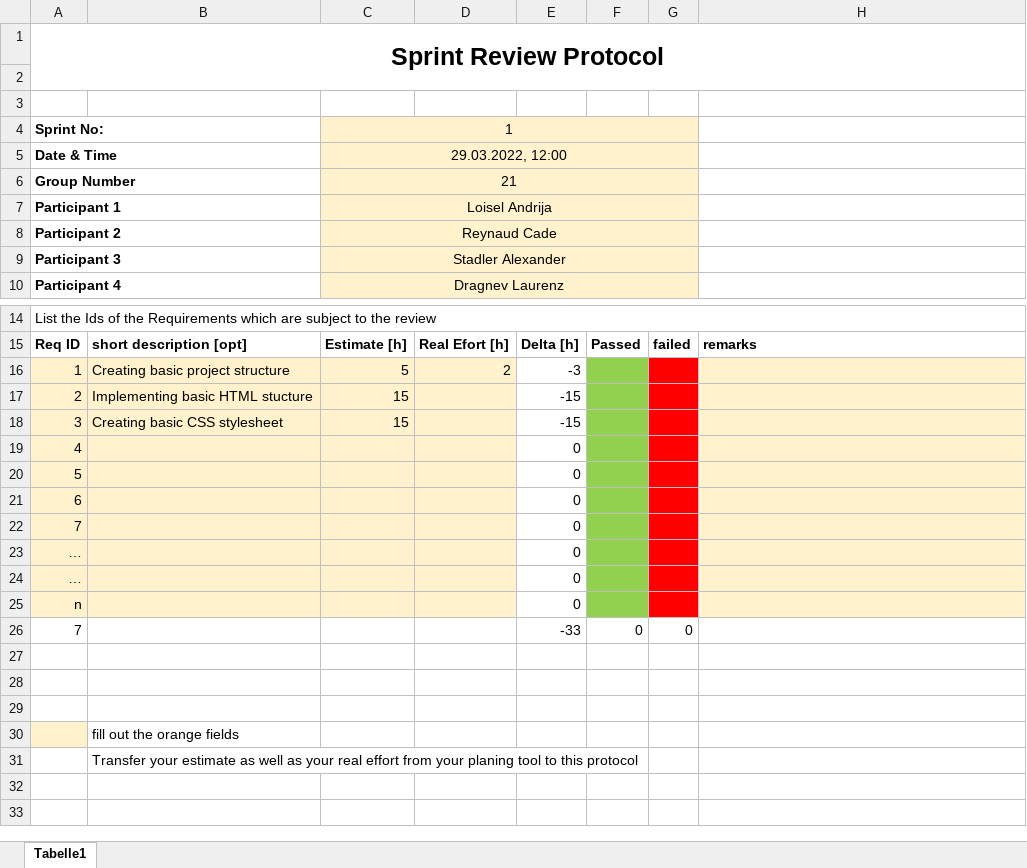
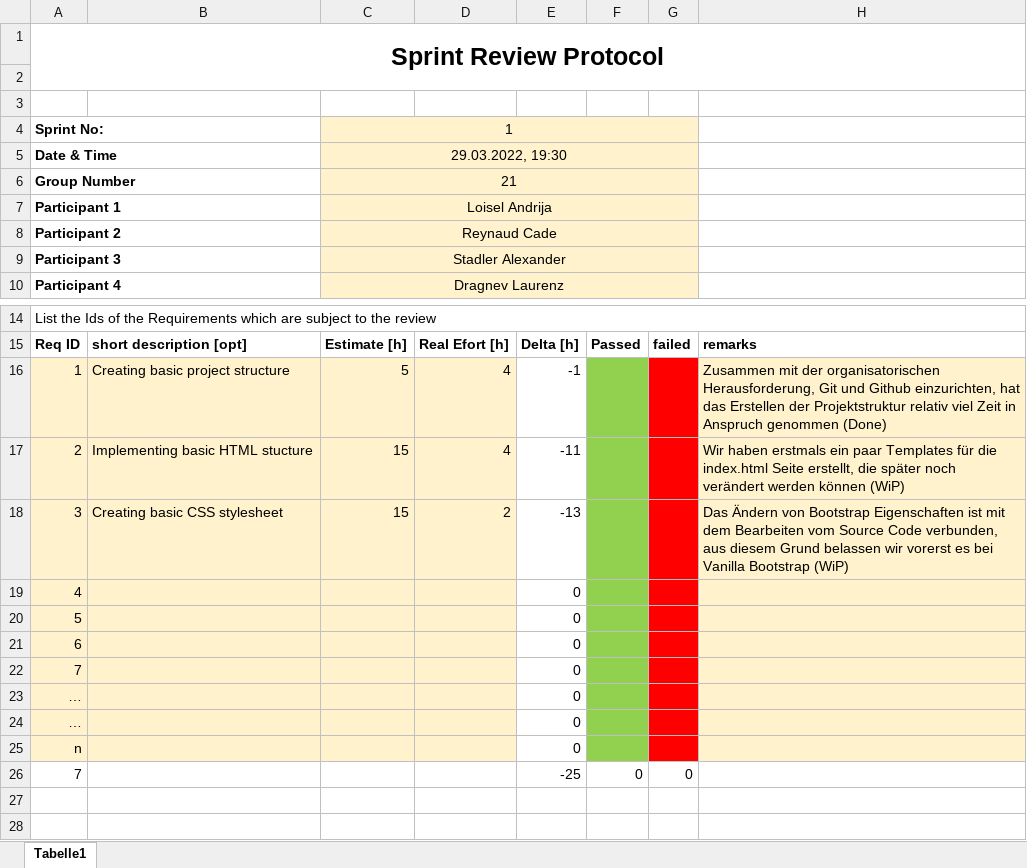
Before and after one commit to RaoulWo/studyhelp, an Excel workbook: protocols/sprint_protocol_1.xlsx, sheet Tabelle1, drawn as a sheet; only a part is shown, gaps mark what is left out; the shorter side is filled out with more unchanged rows; values as stored, in another font and other column widths than the file's, no borders; the diff names each change by its address in the sheet, - before the commit and + after, or states it on an @@ line.

Commit message:
Updated Sprint Protocol 1

```diff
--- a/protocols/sprint_protocol_1.xlsx (sheet Tabelle1)
+++ b/protocols/sprint_protocol_1.xlsx (sheet Tabelle1)
-C5: 29.03.2022, 12:00
+C5: 29.03.2022, 19:30
-D16: 2
+D16: 4
-E16: -3
+E16: -1
-H16: (empty)
+H16: Zusammen mit der organisatorischen Herausforderung, Git und Github einzurichten, hat das Erstellen der Projektstruktur relativ viel Zeit in Anspruch genommen (Done)
-D17: (empty)
+D17: 4
-E17: -15
+E17: -11
-H17: (empty)
+H17: Wir haben erstmals ein paar Templates für die index.html Seite erstellt, die später noch verändert werden können (WiP)
-D18: (empty)
+D18: 2
-E18: -15
+E18: -13
-H18: (empty)
+H18: Das Ändern von Bootstrap Eigenschaften ist mit dem Bearbeiten vom Source Code verbunden, aus diesem Grund belassen wir vorerst es bei Vanilla Bootstrap (WiP)
-E26: -33
+E26: -25
```
